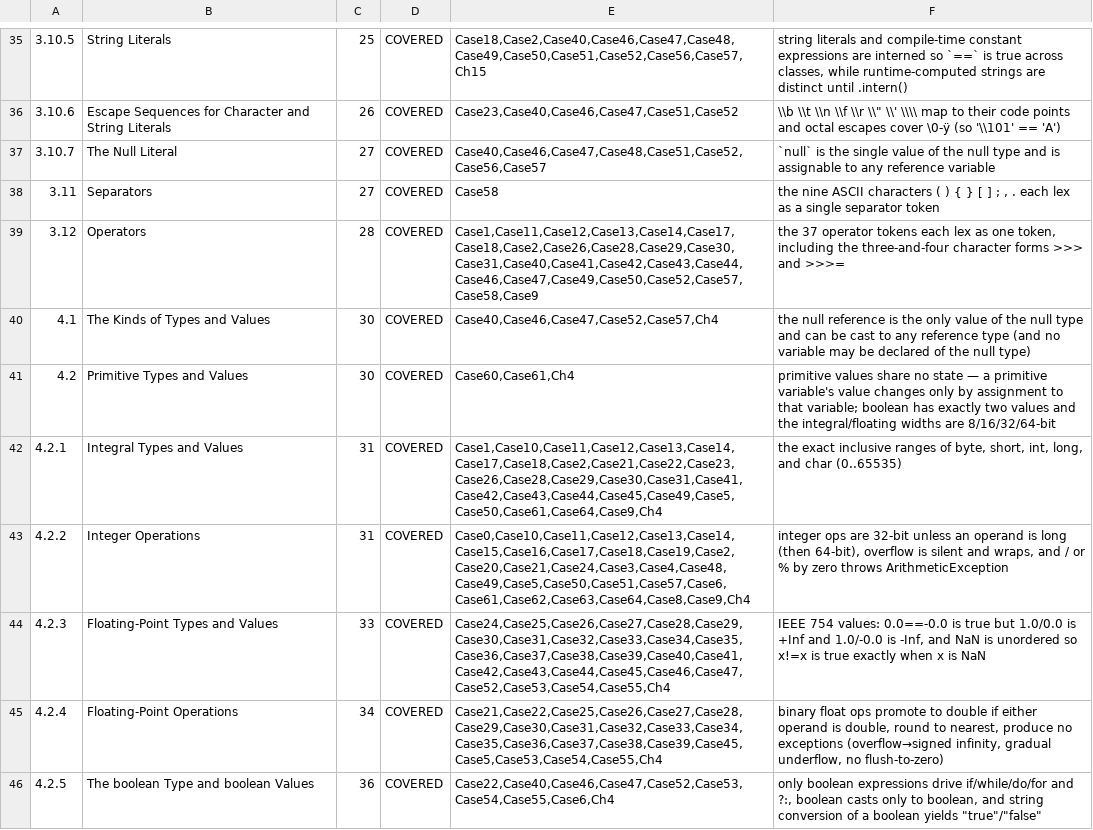
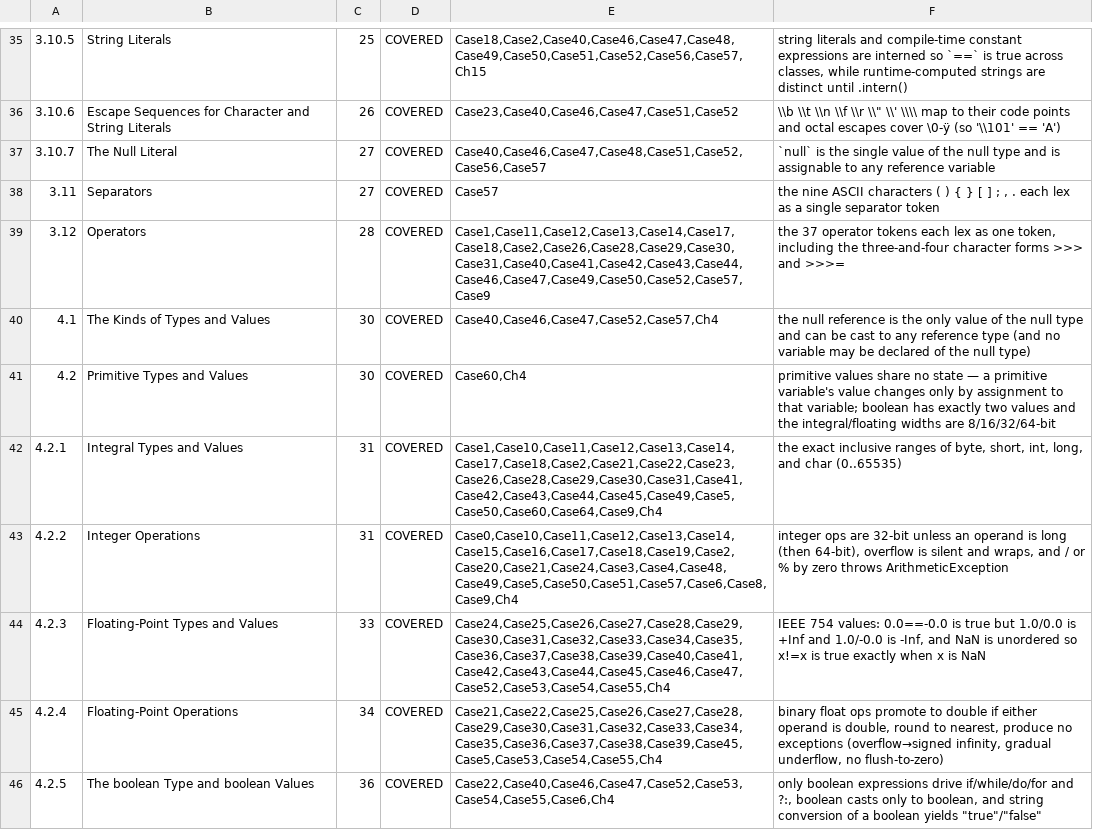
Before and after one commit to dan-eicher/javelina, a TSV file: conformance/jls-ledger.tsv, drawn as a sheet; only a part is shown, gaps mark what is left out; the diff covers the shown part only.

```diff
--- a/conformance/jls-ledger.tsv
+++ b/conformance/jls-ledger.tsv
@@ -37,8 +37,8 @@
 3.10.7	The Null Literal	27	COVERED	Case40,Case46,Case47,Case48,Case51,Case52,Case56,Case57	`null` is the single value of the null type and is assignable to any reference variable
-3.11	Separators	27	COVERED	Case58	the nine ASCII characters ( ) { } [ ] ; , . each lex as a single separator token
-3.12	Operators	28	COVERED	Case1,Case11,Case12,Case13,Case14,Case17,Case18,Case2,Case26,Case28,Case29,Case30,Case31,Case40,Case41,Case42,Case43,Case44,Case46,Case47,Case49,Case50,Case52,Case57,Case58,Case9	the 37 operator tokens each lex as one token, including the three-and-four character forms >>> and >>>=
+3.11	Separators	27	COVERED	Case57	the nine ASCII characters ( ) { } [ ] ; , . each lex as a single separator token
+3.12	Operators	28	COVERED	Case1,Case11,Case12,Case13,Case14,Case17,Case18,Case2,Case26,Case28,Case29,Case30,Case31,Case40,Case41,Case42,Case43,Case44,Case46,Case47,Case49,Case50,Case52,Case57,Case9	the 37 operator tokens each lex as one token, including the three-and-four character forms >>> and >>>=
 4.1	The Kinds of Types and Values	30	COVERED	Case40,Case46,Case47,Case52,Case57,Ch4	the null reference is the only value of the null type and can be cast to any reference type (and no variable may be declared of the null type)
-4.2	Primitive Types and Values	30	COVERED	Case60,Case61,Ch4	primitive values share no state — a primitive variable's value changes only by assignment to that variable; boolean has exactly two values and the integral/floating widths are 8/16/32/64-bit
-4.2.1	Integral Types and Values	31	COVERED	Case1,Case10,Case11,Case12,Case13,Case14,Case17,Case18,Case2,Case21,Case22,Case23,Case26,Case28,Case29,Case30,Case31,Case41,Case42,Case43,Case44,Case45,Case49,Case5,Case50,Case61,Case64,Case9,Ch4	the exact inclusive ranges of byte, short, int, long, and char (0..65535)
-4.2.2	Integer Operations	31	COVERED	Case0,Case10,Case11,Case12,Case13,Case14,Case15,Case16,Case17,Case18,Case19,Case2,Case20,Case21,Case24,Case3,Case4,Case48,Case49,Case5,Case50,Case51,Case57,Case6,Case61,Case62,Case63,Case64,Case8,Case9,Ch4	integer ops are 32-bit unless an operand is long (then 64-bit), overflow is silent and wraps, and / or % by zero throws ArithmeticException
+4.2	Primitive Types and Values	30	COVERED	Case60,Ch4	primitive values share no state — a primitive variable's value changes only by assignment to that variable; boolean has exactly two values and the integral/floating widths are 8/16/32/64-bit
+4.2.1	Integral Types and Values	31	COVERED	Case1,Case10,Case11,Case12,Case13,Case14,Case17,Case18,Case2,Case21,Case22,Case23,Case26,Case28,Case29,Case30,Case31,Case41,Case42,Case43,Case44,Case45,Case49,Case5,Case50,Case60,Case64,Case9,Ch4	the exact inclusive ranges of byte, short, int, long, and char (0..65535)
+4.2.2	Integer Operations	31	COVERED	Case0,Case10,Case11,Case12,Case13,Case14,Case15,Case16,Case17,Case18,Case19,Case2,Case20,Case21,Case24,Case3,Case4,Case48,Case49,Case5,Case50,Case51,Case57,Case6,Case8,Case9,Ch4	integer ops are 32-bit unless an operand is long (then 64-bit), overflow is silent and wraps, and / or % by zero throws ArithmeticException
 4.2.3	Floating-Point Types and Values	33	COVERED	Case24,Case25,Case26,Case27,Case28,Case29,Case30,Case31,Case32,Case33,Case34,Case35,Case36,Case37,Case38,Case39,Case40,Case41,Case42,Case43,Case44,Case45,Case46,Case47,Case52,Case53,Case54,Case55,Ch4	IEEE 754 values: 0.0==-0.0 is true but 1.0/0.0 is +Inf and 1.0/-0.0 is -Inf, and NaN is unordered so x!=x is true exactly when x is NaN
```
Also changed, not shown: 33 edited cells elsewhere in this file, 4 other files.
